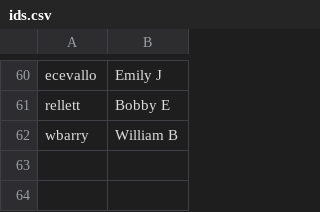
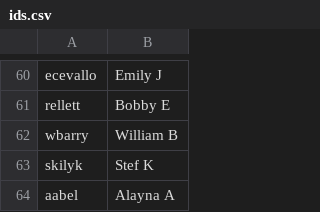
Before and after one commit to AKPsi-OT/akpsi_vote_server, a CSV file: static/ids.csv, drawn as a sheet; only a part is shown, gaps mark what is left out; the diff names each change by its address in the sheet, - before the commit and + after, or states it on an @@ line.

Commit message:
ids: update mapping

```diff
--- a/static/ids.csv
+++ b/static/ids.csv
+row 63: skilyk | Stef K
+row 64: aabel | Alayna A
```
